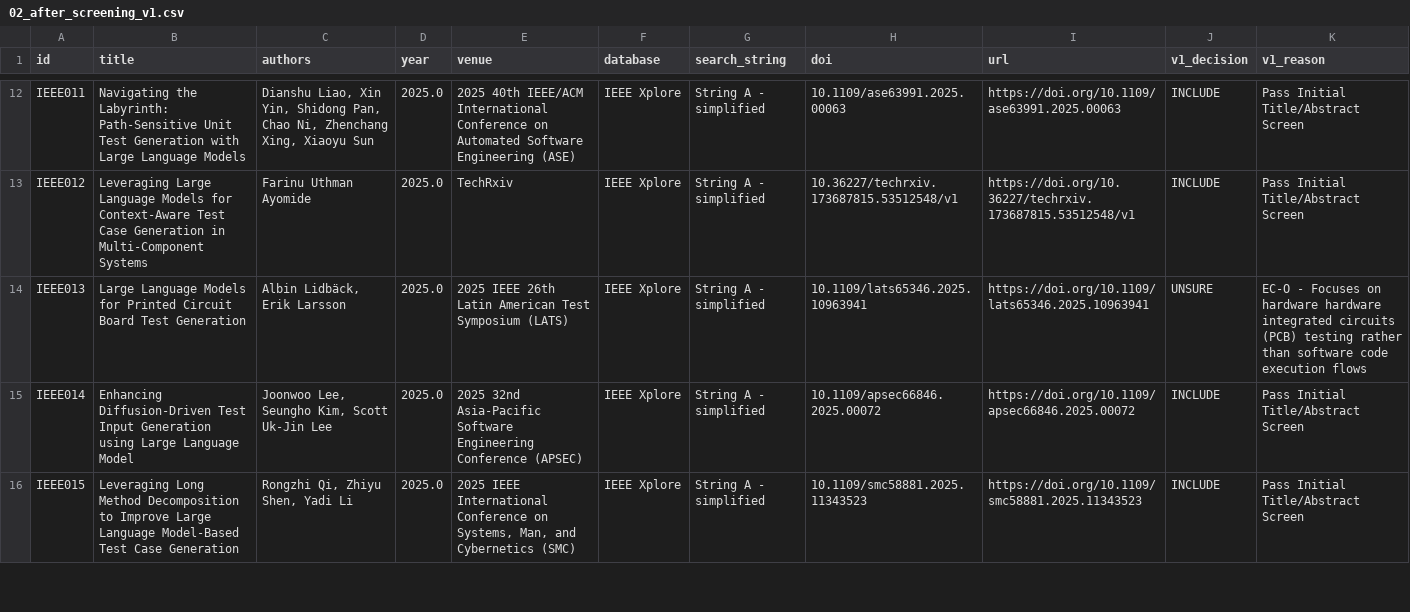
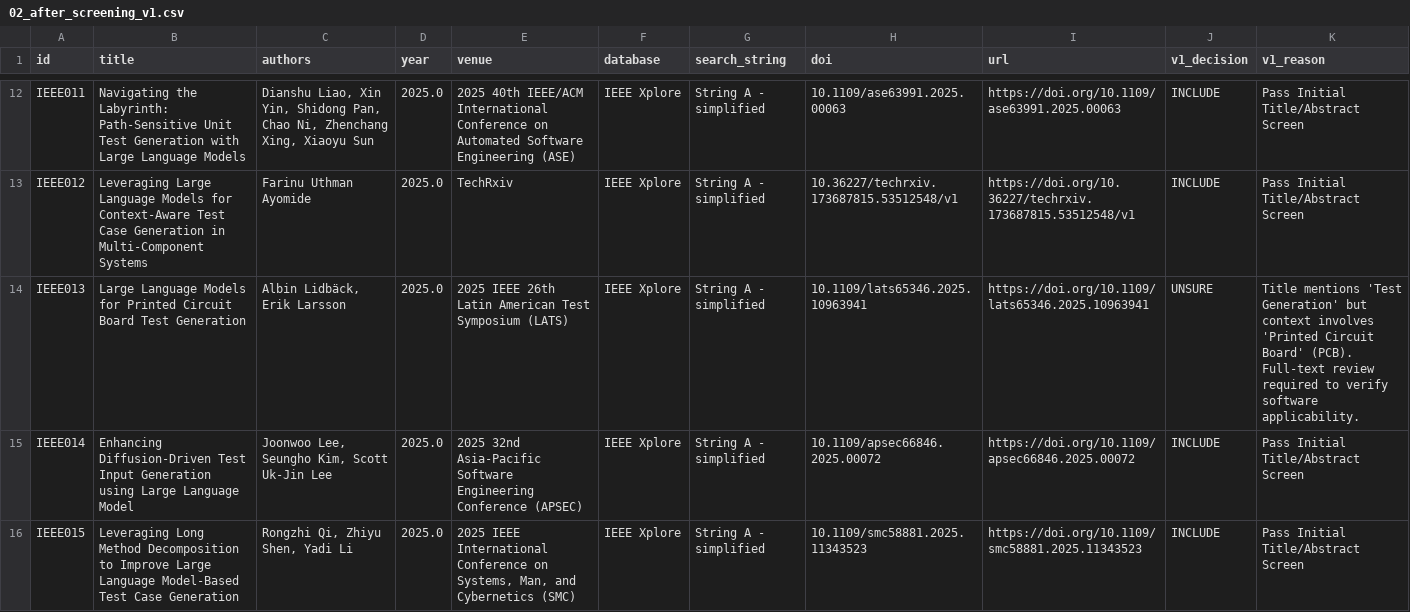
Before and after one commit to Khenggg/SE1944_LLM_Unit_Test_Generation, a CSV file: Đỗ Long Vỹ/SLR/02_after_screening_v1.csv, drawn as a sheet; only a part is shown, gaps mark what is left out.

Commit message:
Update 02_after_screening_v1.csv

```diff
--- a/Đỗ Long Vỹ/SLR/02_after_screening_v1.csv
+++ b/Đỗ Long Vỹ/SLR/02_after_screening_v1.csv
@@ -13,3 +13,3 @@ IEEE011,Navigating the Labyrinth: Path-Sensitive Unit Test Generation with Large
 IEEE012,Leveraging Large Language Models for Context-Aware Test Case Generation in Multi-Component Systems,Farinu Uthman Ayomide,2025.0,TechRxiv,IEEE Xplore,String A - simplified,10.36227/techrxiv.173687815.53512548/v1,https://doi.org/10.36227/techrxiv.173687815.53512548/v1,INCLUDE,Pass Initial Title/Abstract Screen
-IEEE013,Large Language Models for Printed Circuit Board Test Generation,"Albin Lidbäck, Erik Larsson",2025.0,2025 IEEE 26th Latin American Test Symposium (LATS),IEEE Xplore,String A - simplified,10.1109/lats65346.2025.10963941,https://doi.org/10.1109/lats65346.2025.10963941,UNSURE,EC-O - Focuses on hardware hardware integrated circuits (PCB) testing rather than software code execution flows
+IEEE013,Large Language Models for Printed Circuit Board Test Generation,"Albin Lidbäck, Erik Larsson",2025.0,2025 IEEE 26th Latin American Test Symposium (LATS),IEEE Xplore,String A - simplified,10.1109/lats65346.2025.10963941,https://doi.org/10.1109/lats65346.2025.10963941,UNSURE,Title mentions 'Test Generation' but context involves 'Printed Circuit Board' (PCB). Full-text review required to verify software applicability.
 IEEE014,Enhancing Diffusion-Driven Test Input Generation using Large Language Model,"Joonwoo Lee, Seungho Kim, Scott Uk-Jin Lee",2025.0,2025 32nd Asia-Pacific Software Engineering Conference (APSEC),IEEE Xplore,String A - simplified,10.1109/apsec66846.2025.00072,https://doi.org/10.1109/apsec66846.2025.00072,INCLUDE,Pass Initial Title/Abstract Screen
```
